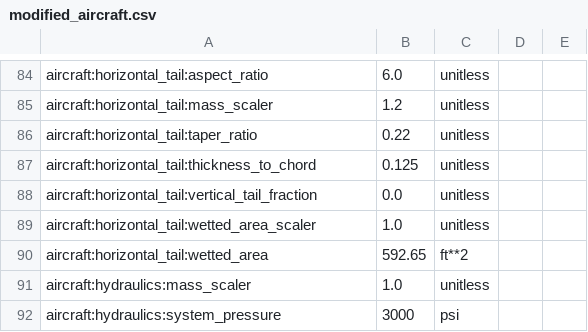
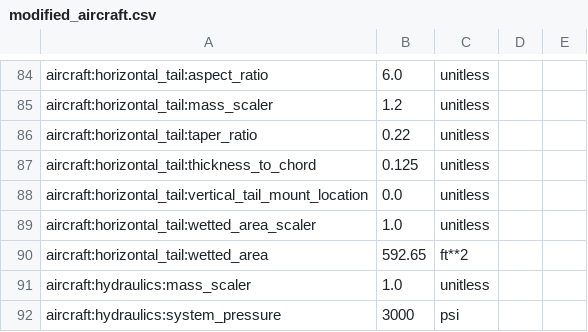
Before and after one commit to OpenMDAO/Aviary, a CSV file: aviary/docs/examples/modified_aircraft.csv, drawn as a sheet; only a part is shown, gaps mark what is left out.

Commit message:
Replacing aircraft.horizontal_tail.vertical_tail_fraction with aircraft.horizontal_tail.vertical_tail_mount_location

```diff
--- a/aviary/docs/examples/modified_aircraft.csv
+++ b/aviary/docs/examples/modified_aircraft.csv
@@ -87,3 +87,3 @@ aircraft:horizontal_tail:taper_ratio,0.22,unitless
 aircraft:horizontal_tail:thickness_to_chord,0.125,unitless
-aircraft:horizontal_tail:vertical_tail_fraction,0.0,unitless
+aircraft:horizontal_tail:vertical_tail_mount_location,0.0,unitless
 aircraft:horizontal_tail:wetted_area_scaler,1.0,unitless
```
Also changed, not shown: aviary/models/aircraft/advanced_single_aisle/advanced_single_aisle_FLOPS.csv, aviary/models/aircraft/blended_wing_body/bwb_detailed_FLOPS.csv, 46 other files.
